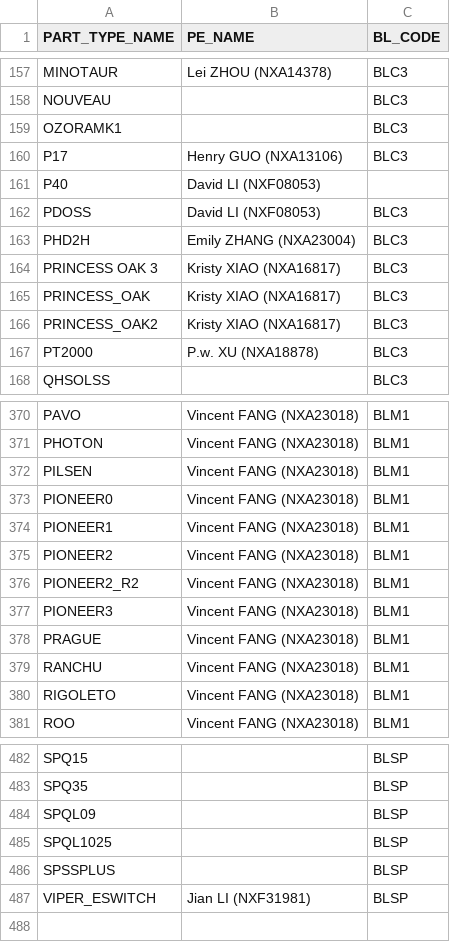
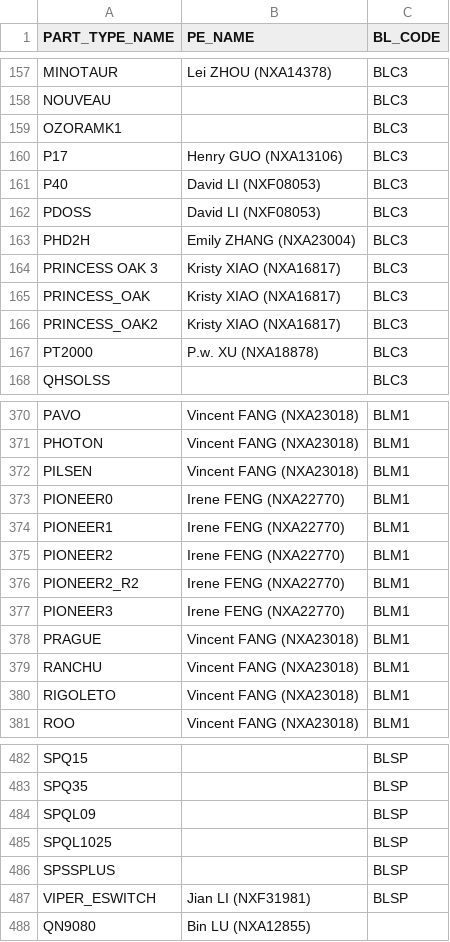
Before and after one commit to fyc0707/COTS, a CSV file: ProductTable.csv, drawn as a sheet; only a part is shown, gaps mark what is left out.

```diff
--- a/ProductTable.csv
+++ b/ProductTable.csv
@@ -160,3 +160,3 @@ OZORAMK1,,BLC3
 P17,Henry GUO (NXA13106),BLC3
-P40,David LI (NXF08053),
+P40,David LI (NXF08053),BLC3
 PDOSS,David LI (NXF08053),BLC3
@@ -372,7 +372,7 @@ PHOTON,Vincent FANG (NXA23018),BLM1
 PILSEN,Vincent FANG (NXA23018),BLM1
-PIONEER0,Vincent FANG (NXA23018),BLM1
-PIONEER1,Vincent FANG (NXA23018),BLM1
-PIONEER2,Vincent FANG (NXA23018),BLM1
-PIONEER2_R2,Vincent FANG (NXA23018),BLM1
-PIONEER3,Vincent FANG (NXA23018),BLM1
+PIONEER0,Irene FENG (NXA22770),BLM1
+PIONEER1,Irene FENG (NXA22770),BLM1
+PIONEER2,Irene FENG (NXA22770),BLM1
+PIONEER2_R2,Irene FENG (NXA22770),BLM1
+PIONEER3,Irene FENG (NXA22770),BLM1
 PRAGUE,Vincent FANG (NXA23018),BLM1
@@ -487 +487,2 @@ SPSSPLUS,,BLSP
 VIPER_ESWITCH,Jian LI (NXF31981),BLSP
+QN9080,Bin LU (NXA12855),
```
Also changed, not shown: PETable.csv, 11 other files.
